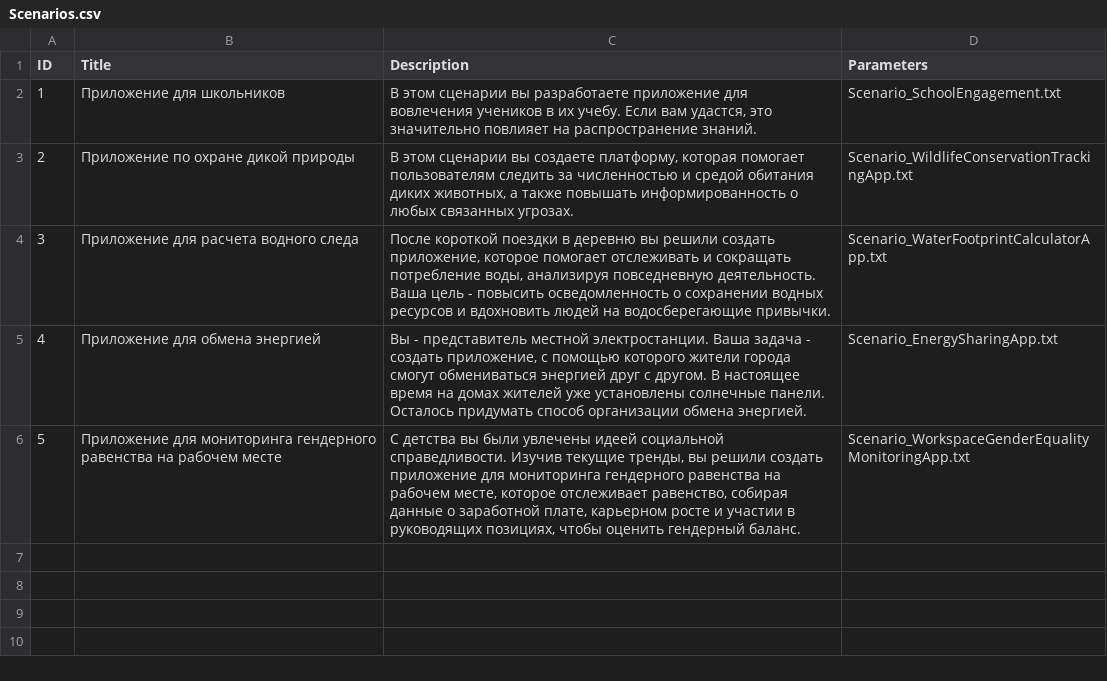
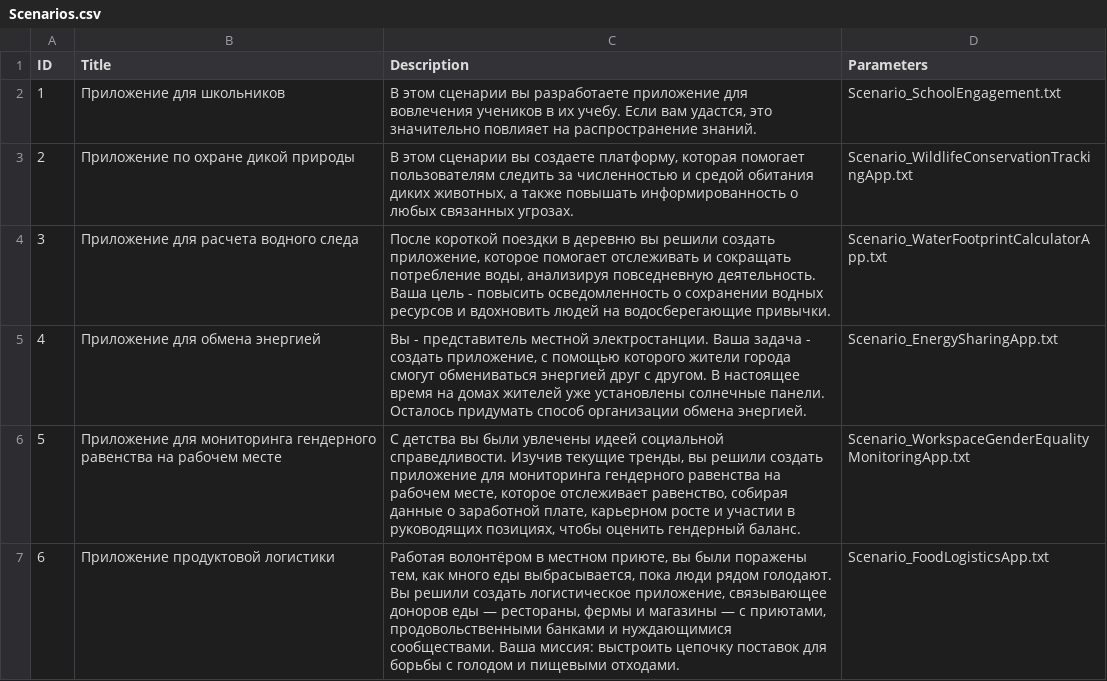
Before and after one commit to Kazakh-British-Technical-University/dpgsim, a CSV file: dpg_sim_export/Data/ru/Scenarios.csv, drawn as a sheet; the diff names each change by its address in the sheet, - before the commit and + after, or states it on an @@ line.

```diff
--- a/dpg_sim_export/Data/ru/Scenarios.csv
+++ b/dpg_sim_export/Data/ru/Scenarios.csv
+row 7: 6 | Приложение продуктовой логистики | Работая волонтёром в местном приюте, вы были поражены тем, как много еды выбрасывается, пока люди рядом голодают. Вы решили создать логистическое приложение, связывающее доноров еды — рестораны, фермы и магазины — с приютами, продовольственными банками и нуждающимися сообществами. Ваша миссия: выстроить цепочку поставок для борьбы с голодом и пищевыми отходами. | Scenario_FoodLogisticsApp.txt
```
Also changed, not shown: dpg_sim_export/Data/en/Events.csv, dpg_sim_export/Data/kk/Scenarios.csv, 6 other files.
